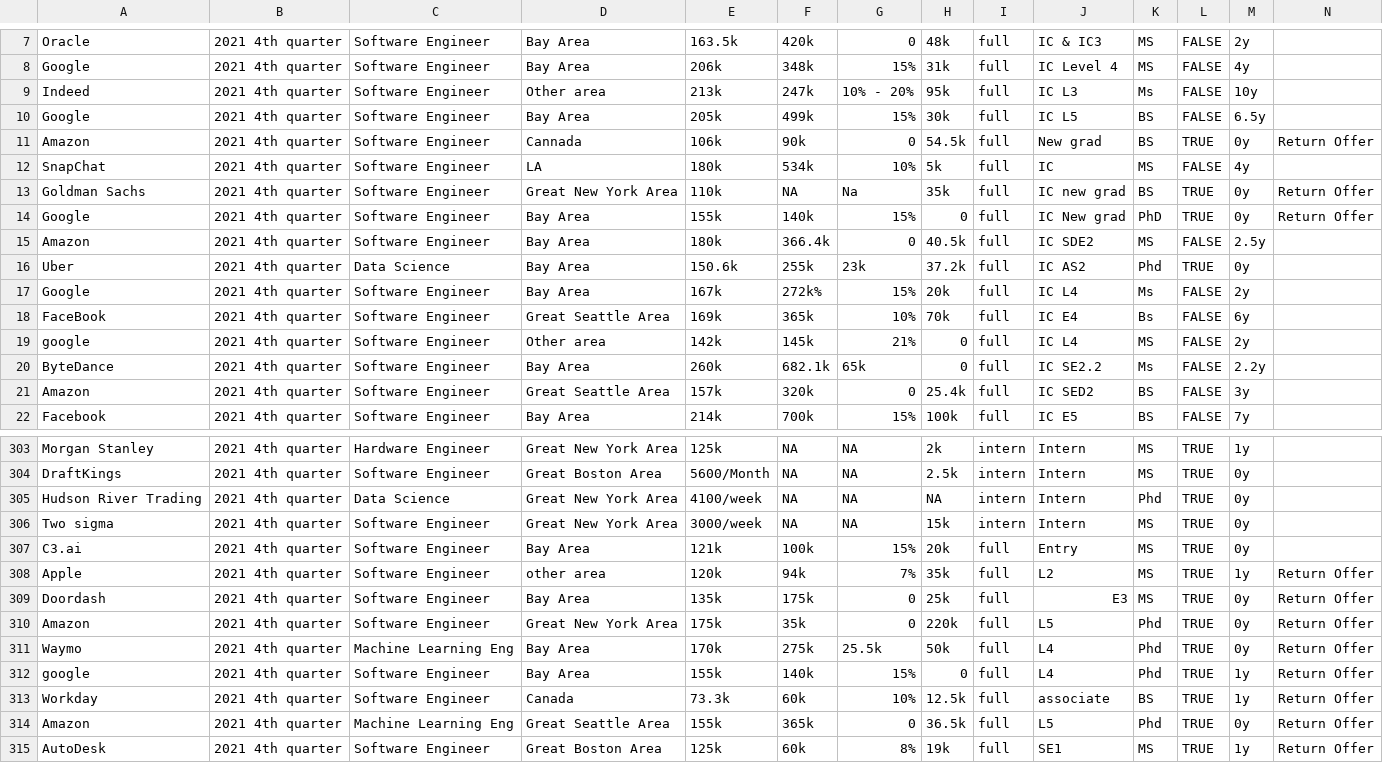
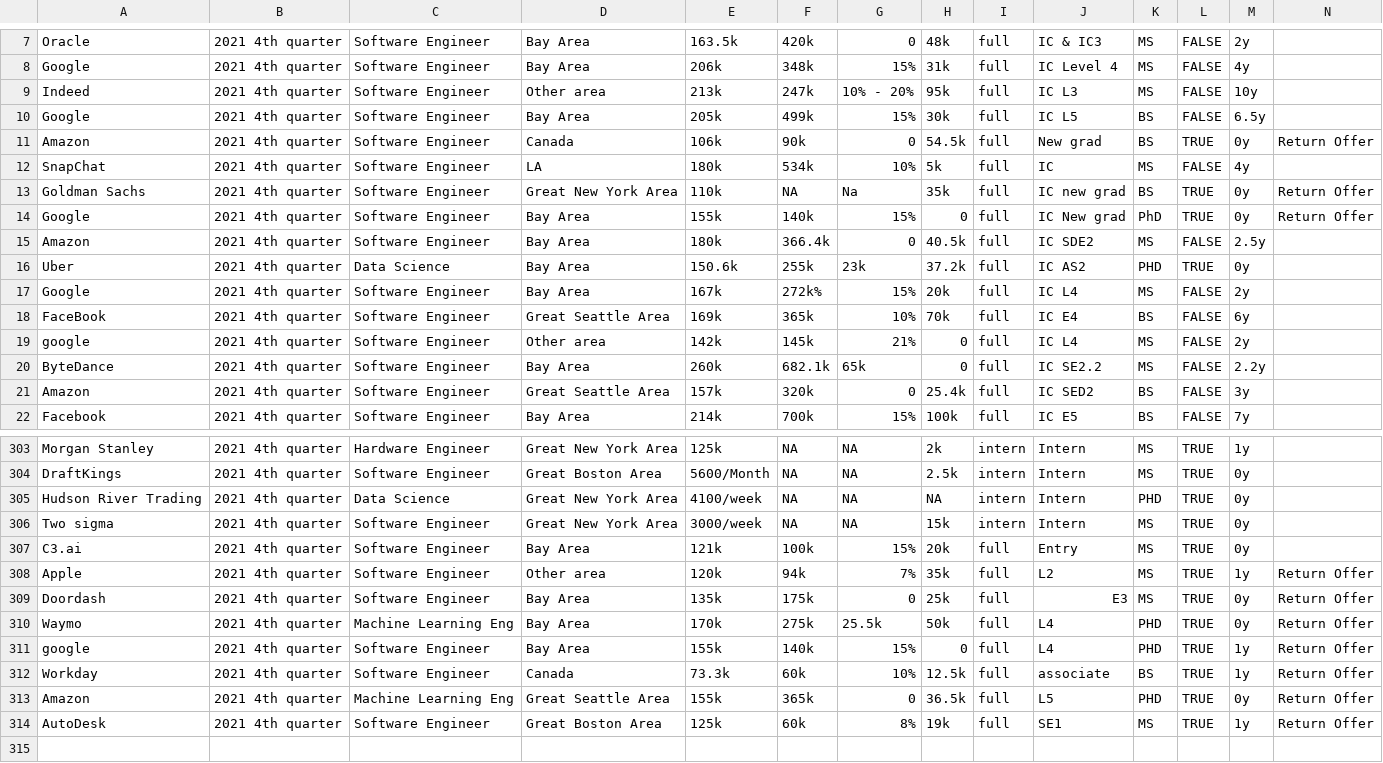
Before and after one commit to dorothyjx/damg-6105-Final-Project, a CSV file: salary_infomation.csv, drawn as a sheet; only a part is shown, gaps mark what is left out; the diff covers the shown part only.

Commit message:
update .csv file

```diff
--- a/salary_infomation.csv
+++ b/salary_infomation.csv
@@ -8,4 +8,4 @@ Oracle,2021 4th quarter,Software Engineer,Bay Area,163.5k,420k,0,48k,full,IC & I
 Google,2021 4th quarter,Software Engineer,Bay Area,206k,348k,15%,31k,full,IC Level 4,MS,FALSE,4y,
-Indeed,2021 4th quarter,Software Engineer,Other area,213k,247k,10% - 20%,95k,full,IC L3,Ms,FALSE,10y,
+Indeed,2021 4th quarter,Software Engineer,Other area,213k,247k,10% - 20%,95k,full,IC L3,MS,FALSE,10y,
 Google,2021 4th quarter,Software Engineer,Bay Area,205k,499k,15%,30k,full,IC L5,BS,FALSE,6.5y,
-Amazon,2021 4th quarter,Software Engineer,Cannada,106k,90k,0,54.5k,full,New grad,BS,TRUE,0y,Return Offer
+Amazon,2021 4th quarter,Software Engineer,Canada,106k,90k,0,54.5k,full,New grad,BS,TRUE,0y,Return Offer
@@ -15,7 +15,7 @@ Google,2021 4th quarter,Software Engineer,Bay Area,155k,140k,15%,0,full,IC New g
 Amazon,2021 4th quarter,Software Engineer,Bay Area,180k,366.4k,0,40.5k,full,IC SDE2,MS,FALSE,2.5y,
-Uber,2021 4th quarter,Data Science,Bay Area,150.6k,255k,23k,37.2k,full,IC AS2,Phd,TRUE,0y,
-Google,2021 4th quarter,Software Engineer,Bay Area,167k,272k%,15%,20k,full,IC L4,Ms,FALSE,2y,
-FaceBook,2021 4th quarter,Software Engineer,Great Seattle Area,169k,365k,10%,70k,full,IC E4,Bs,FALSE,6y,
+Uber,2021 4th quarter,Data Science,Bay Area,150.6k,255k,23k,37.2k,full,IC AS2,PHD,TRUE,0y,
+Google,2021 4th quarter,Software Engineer,Bay Area,167k,272k%,15%,20k,full,IC L4,MS,FALSE,2y,
+FaceBook,2021 4th quarter,Software Engineer,Great Seattle Area,169k,365k,10%,70k,full,IC E4,BS,FALSE,6y,
 google,2021 4th quarter,Software Engineer,Other area,142k,145k,21%,0,full,IC L4,MS,FALSE,2y,
-ByteDance,2021 4th quarter,Software Engineer,Bay Area,260k,682.1k,65k,0,full,IC SE2.2,Ms,FALSE,2.2y,
+ByteDance,2021 4th quarter,Software Engineer,Bay Area,260k,682.1k,65k,0,full,IC SE2.2,MS,FALSE,2.2y,
 Amazon,2021 4th quarter,Software Engineer,Great Seattle Area,157k,320k,0,25.4k,full,IC SED2,BS,FALSE,3y,
@@ -304,12 +304,11 @@ Morgan Stanley,2021 4th quarter,Hardware Engineer,Great New York Area,125k,NA,NA
 DraftKings,2021 4th quarter,Software Engineer,Great Boston Area,5600/Month,NA,NA,2.5k,intern,Intern,MS,TRUE,0y,
-Hudson River Trading,2021 4th quarter,Data Science,Great New York Area,4100/week,NA,NA,NA ,intern,Intern,Phd,TRUE,0y,
+Hudson River Trading,2021 4th quarter,Data Science,Great New York Area,4100/week,NA,NA,NA,intern,Intern,PHD,TRUE,0y,
 Two sigma,2021 4th quarter,Software Engineer,Great New York Area,3000/week,NA,NA,15k,intern,Intern,MS,TRUE,0y,
 C3.ai,2021 4th quarter,Software Engineer,Bay Area,121k,100k,15%,20k,full,Entry,MS,TRUE,0y,
-Apple,2021 4th quarter,Software Engineer,other area,120k,94k,7%,35k,full,L2,MS,TRUE,1y,Return Offer
+Apple,2021 4th quarter,Software Engineer,Other area,120k,94k,7%,35k,full,L2,MS,TRUE,1y,Return Offer
 Doordash,2021 4th quarter,Software Engineer,Bay Area,135k,175k,0,25k,full,E3,MS,TRUE,0y,Return Offer
-Amazon,2021 4th quarter,Software Engineer,Great New York Area,175k,35k,0,220k,full,L5,Phd,TRUE,0y,Return Offer
-Waymo,2021 4th quarter,Machine Learning Eng,Bay Area,170k,275k,25.5k,50k,full,L4,Phd,TRUE,0y,Return Offer
-google,2021 4th quarter,Software Engineer,Bay Area,155k,140k,15%,0,full,L4,Phd,TRUE,1y,Return Offer
+Waymo,2021 4th quarter,Machine Learning Eng,Bay Area,170k,275k,25.5k,50k,full,L4,PHD,TRUE,0y,Return Offer
+google,2021 4th quarter,Software Engineer,Bay Area,155k,140k,15%,0,full,L4,PHD,TRUE,1y,Return Offer
 Workday,2021 4th quarter,Software Engineer,Canada,73.3k,60k,10%,12.5k,full,associate,BS,TRUE,1y,Return Offer
-Amazon,2021 4th quarter,Machine Learning Eng,Great Seattle Area,155k,365k,0,36.5k,full,L5,Phd,TRUE,0y,Return Offer
+Amazon,2021 4th quarter,Machine Learning Eng,Great Seattle Area,155k,365k,0,36.5k,full,L5,PHD,TRUE,0y,Return Offer
 AutoDesk,2021 4th quarter,Software Engineer,Great Boston Area,125k,60k,8%,19k,full,SE1,MS,TRUE,1y,Return Offer
```
Also changed, not shown: 75 edited cells elsewhere in this file.
